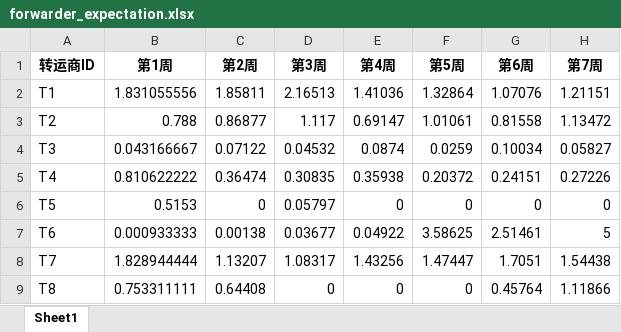
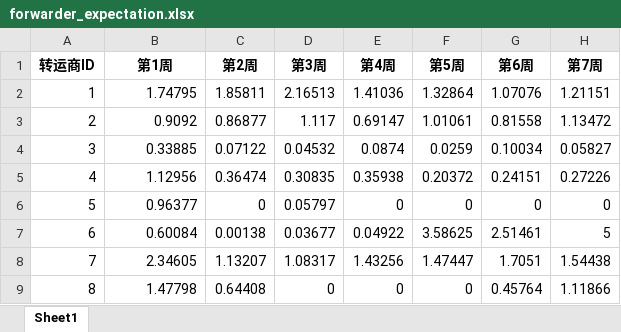
Before and after one commit to flyingbucket/21_C, an Excel workbook: forwarder_expectation.xlsx, sheet Sheet1, drawn as a sheet; only a part is shown; values as stored, in another font and other column widths than the file's, no borders; the diff names each change by its address in the sheet, - before the commit and + after, or states it on an @@ line.

Commit message:
remove 'T'

```diff
--- a/forwarder_expectation.xlsx (sheet Sheet1)
+++ b/forwarder_expectation.xlsx (sheet Sheet1)
-A2 (转运商ID): T1
+A2 (转运商ID): 1
-B2 (第1周): 1.831055556
+B2 (第1周): 1.74795
-A3 (转运商ID): T2
+A3 (转运商ID): 2
-B3 (第1周): 0.788
+B3 (第1周): 0.9092
-A4 (转运商ID): T3
+A4 (转运商ID): 3
-B4 (第1周): 0.043166667
+B4 (第1周): 0.33885
-A5 (转运商ID): T4
+A5 (转运商ID): 4
-B5 (第1周): 0.810622222
+B5 (第1周): 1.12956
-A6 (转运商ID): T5
+A6 (转运商ID): 5
-B6 (第1周): 0.5153
+B6 (第1周): 0.96377
-A7 (转运商ID): T6
+A7 (转运商ID): 6
-B7 (第1周): 0.000933333
+B7 (第1周): 0.60084
-A8 (转运商ID): T7
+A8 (转运商ID): 7
-B8 (第1周): 1.828944444
+B8 (第1周): 2.34605
-A9 (转运商ID): T8
+A9 (转运商ID): 8
-B9 (第1周): 0.753311111
+B9 (第1周): 1.47798
```
